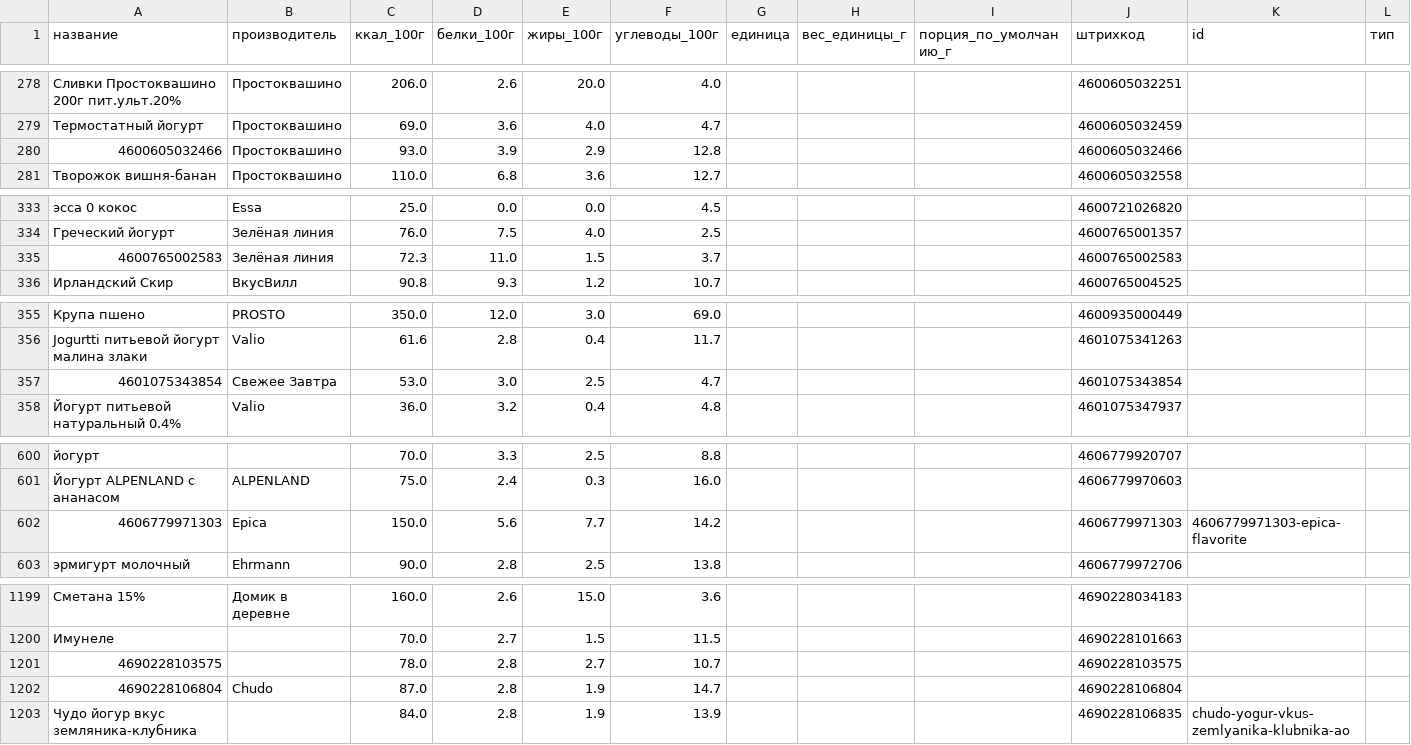
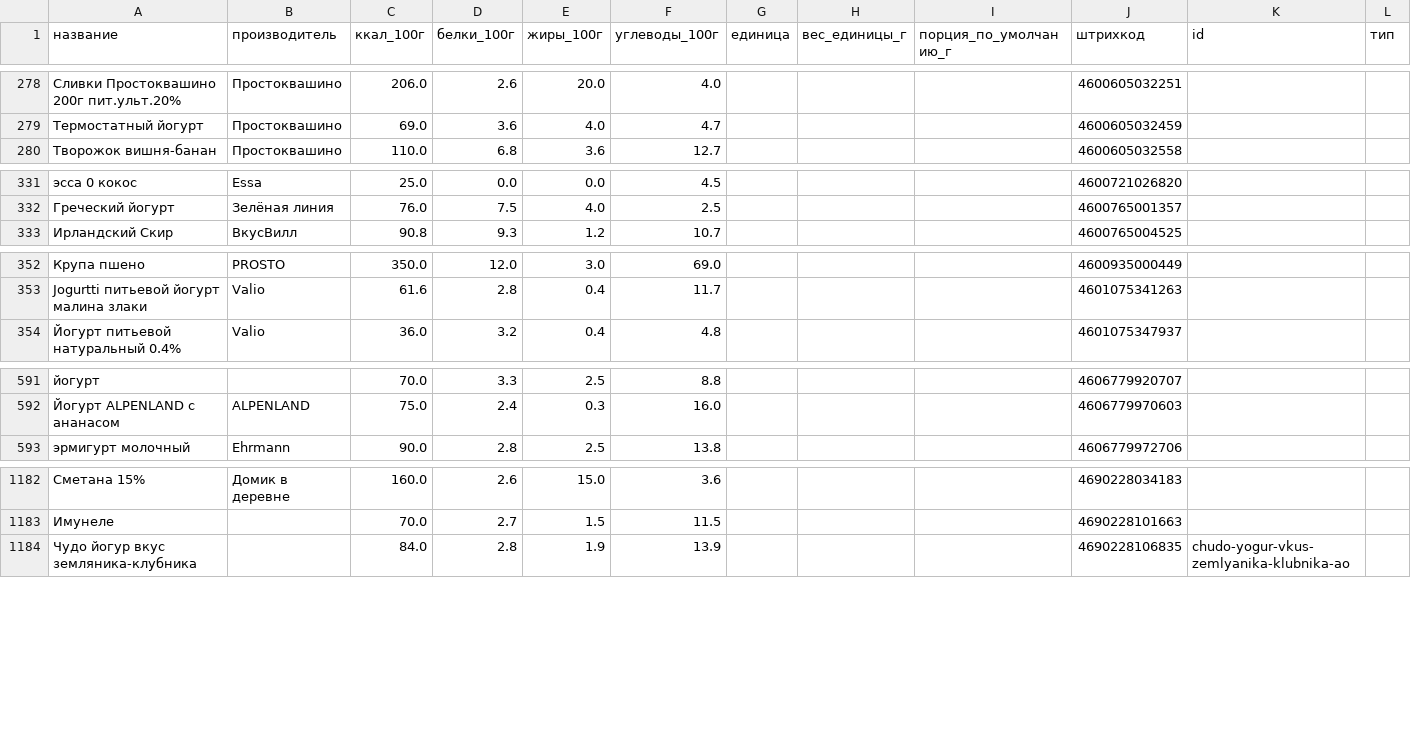
Before and after one commit to vmsafonov/calories-counter, a CSV file: catalog/catalog.csv, drawn as a sheet; only a part is shown, gaps mark what is left out; the diff covers the shown part only; the diff names each change by its address in the sheet, - before the commit and + after, or states it on an @@ line.

```diff
--- a/catalog/catalog.csv
+++ b/catalog/catalog.csv
-row 280: 4600605032466 | Простоквашино | 93.0 | 3.9 | 2.9 | 12.8 |  |  |  | 4600605032466
-row 335: 4600765002583 | Зелёная линия | 72.3 | 11.0 | 1.5 | 3.7 |  |  |  | 4600765002583
-row 357: 4601075343854 | Свежее Завтра | 53.0 | 3.0 | 2.5 | 4.7 |  |  |  | 4601075343854
-row 602: 4606779971303 | Epica | 150.0 | 5.6 | 7.7 | 14.2 |  |  |  | 4606779971303 | 4606779971303-epica-flavorite
-row 1201: 4690228103575 |  | 78.0 | 2.8 | 2.7 | 10.7 |  |  |  | 4690228103575
-row 1202: 4690228106804 | Chudo | 87.0 | 2.8 | 1.9 | 14.7 |  |  |  | 4690228106804
```
Also changed, not shown: 15 removed rows elsewhere in this file, 4 other files.
